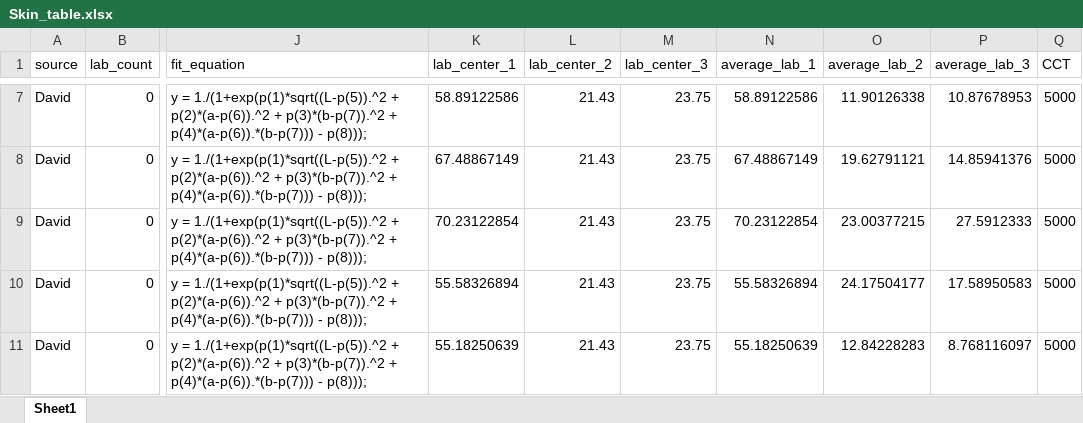
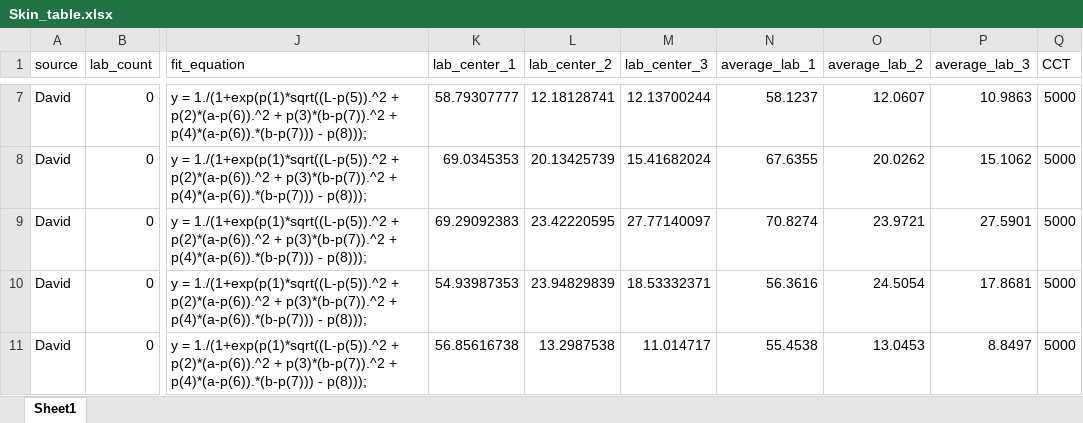
Before and after one commit to Huabei3/ZJU_entire_skin, an Excel workbook: David/Naturalness model/Jason's final project/data analysis/res/separate_skin/resTable/Skin_table.xlsx, sheet Sheet1, drawn as a sheet; only a part is shown, gaps mark what is left out; values as stored, in another font and other column widths than the file's, no borders; the diff covers the shown part only; the diff names each change by its address in the sheet, - before the commit and + after, or states it on an @@ line.

```diff
--- a/David/Naturalness model/Jason's final project/data analysis/res/separate_skin/resTable/Skin_table.xlsx (sheet Sheet1)
+++ b/David/Naturalness model/Jason's final project/data analysis/res/separate_skin/resTable/Skin_table.xlsx (sheet Sheet1)
-K7 (lab_center_1): 58.89122586
+K7 (lab_center_1): 58.79307777
-L7 (lab_center_2): 21.43
+L7 (lab_center_2): 12.18128741
-M7 (lab_center_3): 23.75
+M7 (lab_center_3): 12.13700244
-N7 (average_lab_1): 58.89122586
+N7 (average_lab_1): 58.1237
-O7 (average_lab_2): 11.90126338
+O7 (average_lab_2): 12.0607
-P7 (average_lab_3): 10.87678953
+P7 (average_lab_3): 10.9863
-K8 (lab_center_1): 67.48867149
+K8 (lab_center_1): 69.0345353
-L8 (lab_center_2): 21.43
+L8 (lab_center_2): 20.13425739
-M8 (lab_center_3): 23.75
+M8 (lab_center_3): 15.41682024
-N8 (average_lab_1): 67.48867149
+N8 (average_lab_1): 67.6355
-O8 (average_lab_2): 19.62791121
+O8 (average_lab_2): 20.0262
-P8 (average_lab_3): 14.85941376
+P8 (average_lab_3): 15.1062
-K9 (lab_center_1): 70.23122854
+K9 (lab_center_1): 69.29092383
-L9 (lab_center_2): 21.43
+L9 (lab_center_2): 23.42220595
-M9 (lab_center_3): 23.75
+M9 (lab_center_3): 27.77140097
-N9 (average_lab_1): 70.23122854
+N9 (average_lab_1): 70.8274
-O9 (average_lab_2): 23.00377215
+O9 (average_lab_2): 23.9721
-P9 (average_lab_3): 27.5912333
+P9 (average_lab_3): 27.5901
-K10 (lab_center_1): 55.58326894
+K10 (lab_center_1): 54.93987353
-L10 (lab_center_2): 21.43
+L10 (lab_center_2): 23.94829839
-M10 (lab_center_3): 23.75
+M10 (lab_center_3): 18.53332371
-N10 (average_lab_1): 55.58326894
+N10 (average_lab_1): 56.3616
-O10 (average_lab_2): 24.17504177
+O10 (average_lab_2): 24.5054
-P10 (average_lab_3): 17.58950583
+P10 (average_lab_3): 17.8681
-K11 (lab_center_1): 55.18250639
+K11 (lab_center_1): 56.85616738
-L11 (lab_center_2): 21.43
+L11 (lab_center_2): 13.2987538
-M11 (lab_center_3): 23.75
+M11 (lab_center_3): 11.014717
-N11 (average_lab_1): 55.18250639
+N11 (average_lab_1): 55.4538
-O11 (average_lab_2): 12.84228283
+O11 (average_lab_2): 13.0453
-P11 (average_lab_3): 8.768116097
+P11 (average_lab_3): 8.8497
```
Also changed, not shown: 30 edited cells elsewhere in this sheet, 57 other files.
